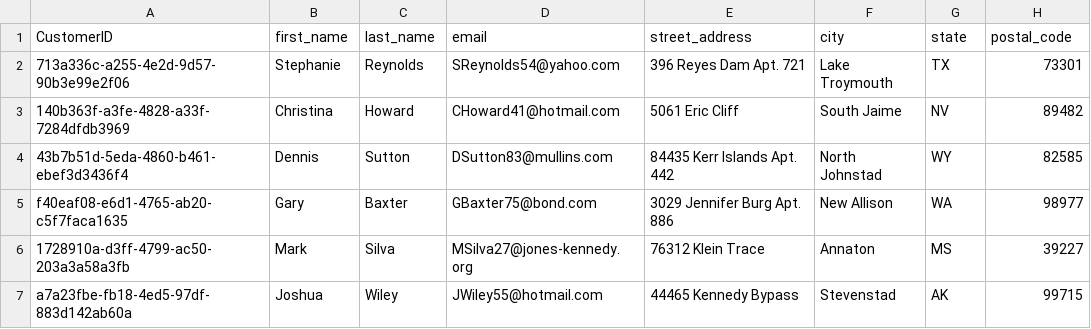
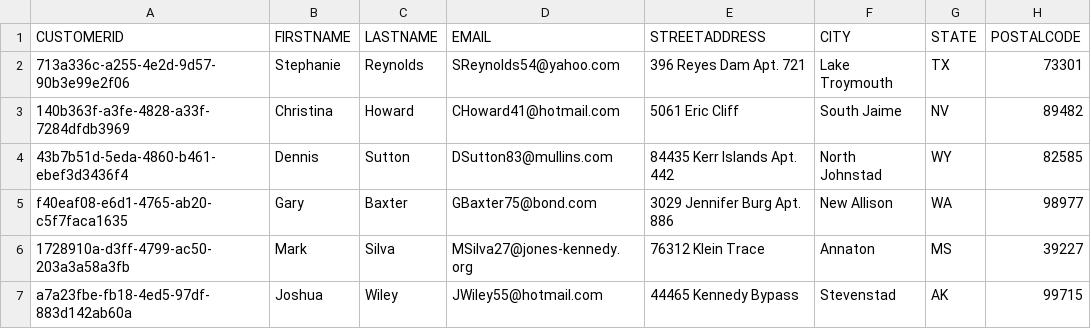
Before and after one commit to IBM/credit-risk-workshop-cpd, a CSV file: data/original/personal_data_id.csv, drawn as a sheet; only a part is shown; removed rows and columns are numbered as before the commit, all else as after; the diff names each change by its address in the sheet, - before the commit and + after, or states it on an @@ line.

Commit message:
capitalized column names in csv files

```diff
--- a/data/original/personal_data_id.csv
+++ b/data/original/personal_data_id.csv
-row 1: CustomerID | first_name | last_name | email | street_address | city | state | postal_code
+row 1: CUSTOMERID | FIRSTNAME | LASTNAME | EMAIL | STREETADDRESS | CITY | STATE | POSTALCODE
```
Also changed, not shown: data/original/german_credit_data.csv, data/original/german_credit_data_noid.csv.
